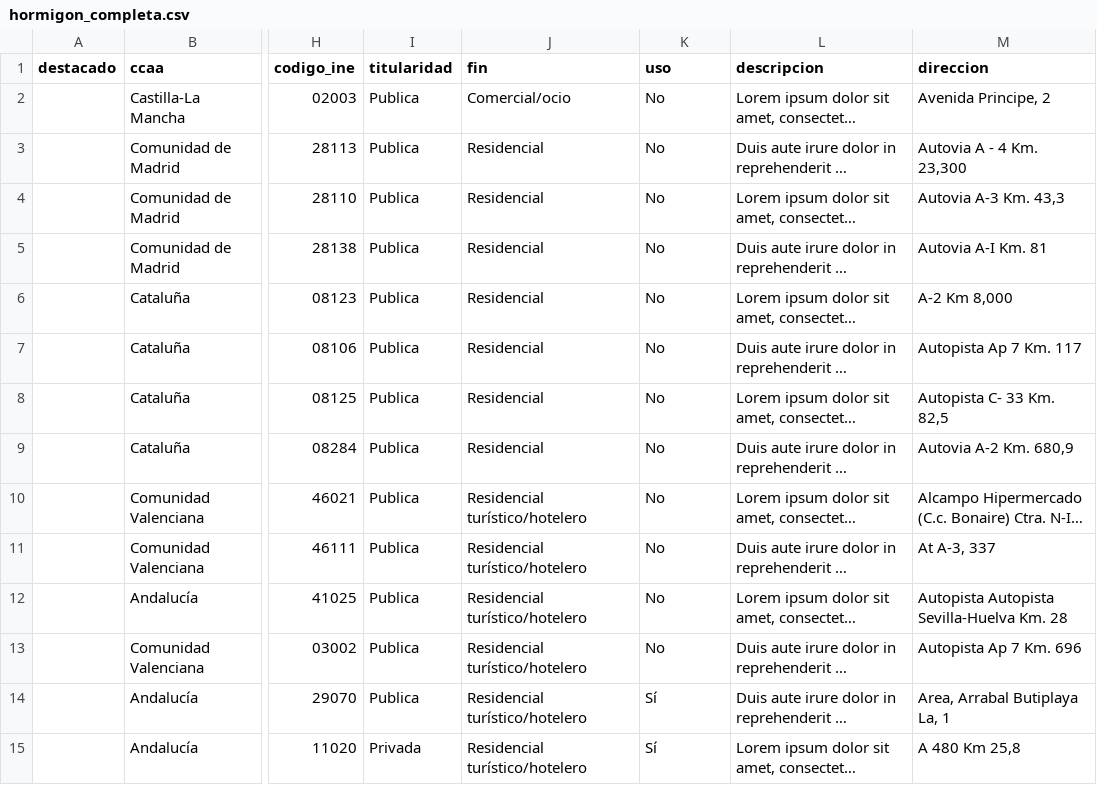
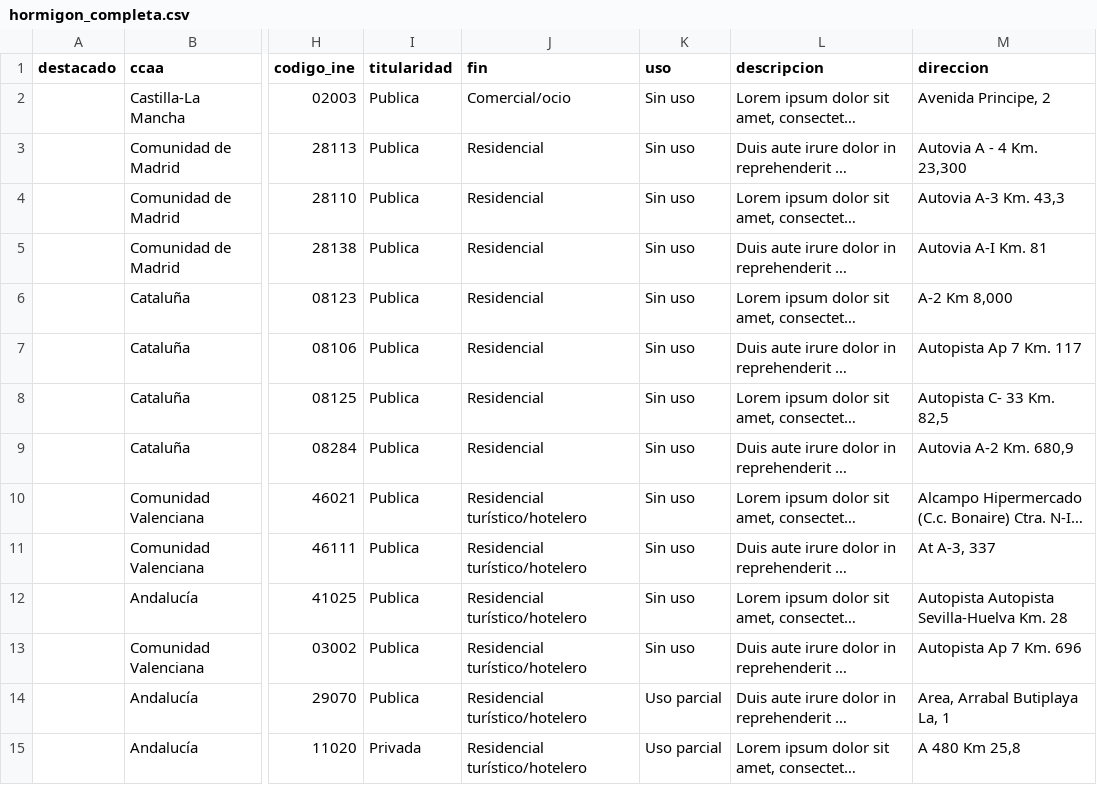
Before and after one commit to datosrtve/test, a CSV file: layers/hormigon_completa.csv, drawn as a sheet; only a part is shown, gaps mark what is left out; long unchanged cells end in …; the diff covers the shown part only; the diff names each change by its address in the sheet, - before the commit and + after, or states it on an @@ line.

Commit message:
Add files via upload

```diff
--- a/layers/hormigon_completa.csv
+++ b/layers/hormigon_completa.csv
-K2:K13 (uso): No
+K2:K13 (uso): Sin uso
-K14:K15 (uso): Sí
+K14:K15 (uso): Uso parcial
```
Also changed, not shown: 176 edited cells elsewhere in this file.
